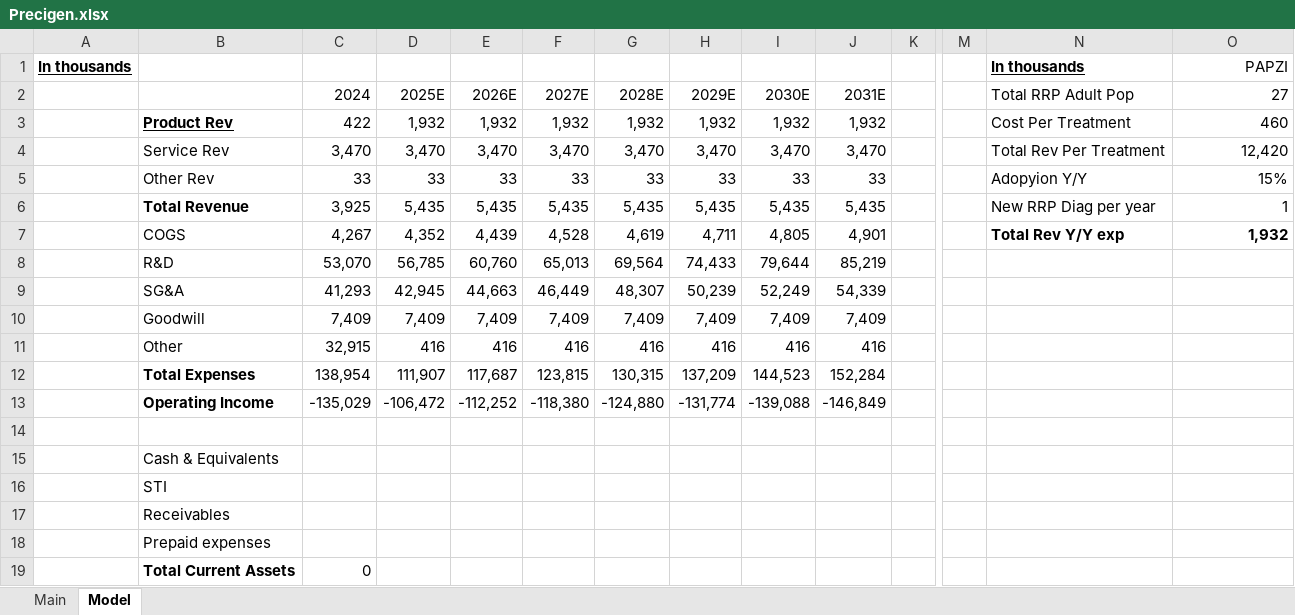
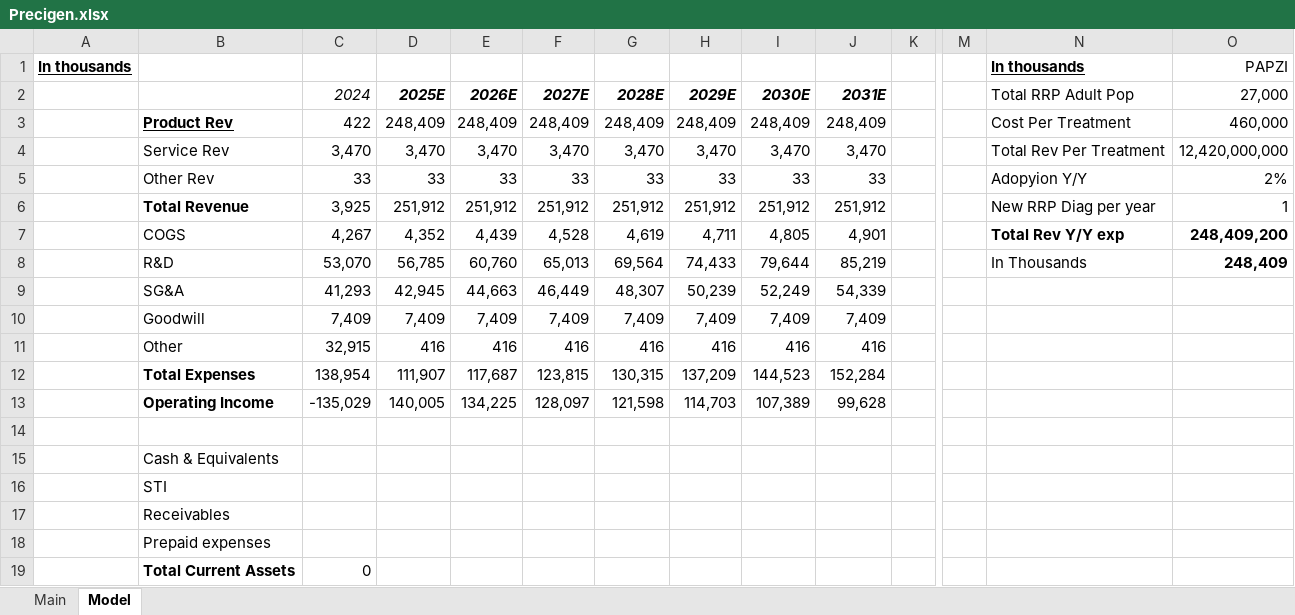
Before and after one commit to McKayCapital/Models, an Excel workbook: Precigen.xlsx, sheet Model, drawn as a sheet; only a part is shown, gaps mark what is left out; values as stored, in another font and other column widths than the file's, no borders; the diff names each change by its address in the sheet, - before the commit and + after, or states it on an @@ line.

Commit message:
Add files via upload

```diff
--- a/Precigen.xlsx (sheet Model)
+++ b/Precigen.xlsx (sheet Model)
-C2:J2 italic: off
+C2:J2 italic: on
-D2:J2 bold: off
+D2:J2 bold: on
-O2: 27
+O2: 27,000
-D3 (2025E): 1,932
+D3 (2025E): 248,409
-E3 (2026E): 1,932
+E3 (2026E): 248,409
-F3 (2027E): 1,932
+F3 (2027E): 248,409
-G3 (2028E): 1,932
+G3 (2028E): 248,409
-H3 (2029E): 1,932
+H3 (2029E): 248,409
-I3 (2030E): 1,932
+I3 (2030E): 248,409
-J3 (2031E): 1,932
+J3 (2031E): 248,409
-O3 (27,000): 460
+O3 (27,000): 460,000
-O4 (27,000): 12,420
+O4 (27,000): 12,420,000,000
-O5 (27,000): 15%
+O5 (27,000): 2%
-D6 (2025E): 5,435
+D6 (2025E): 251,912
-E6 (2026E): 5,435
+E6 (2026E): 251,912
-F6 (2027E): 5,435
+F6 (2027E): 251,912
-G6 (2028E): 5,435
+G6 (2028E): 251,912
-H6 (2029E): 5,435
+H6 (2029E): 251,912
-I6 (2030E): 5,435
+I6 (2030E): 251,912
-J6 (2031E): 5,435
+J6 (2031E): 251,912
-O7 (27,000): 1,932
+O7 (27,000): 248,409,200
-N8 (Total RRP Adult Pop): (empty)
+N8 (Total RRP Adult Pop): In Thousands
-O8 (27,000): (empty)
+O8 (27,000): 248,409
-D13 (2025E): -106,472
+D13 (2025E): 140,005
-E13 (2026E): -112,252
+E13 (2026E): 134,225
-F13 (2027E): -118,380
+F13 (2027E): 128,097
-G13 (2028E): -124,880
+G13 (2028E): 121,598
-H13 (2029E): -131,774
+H13 (2029E): 114,703
-I13 (2030E): -139,088
+I13 (2030E): 107,389
-J13 (2031E): -146,849
+J13 (2031E): 99,628
```
